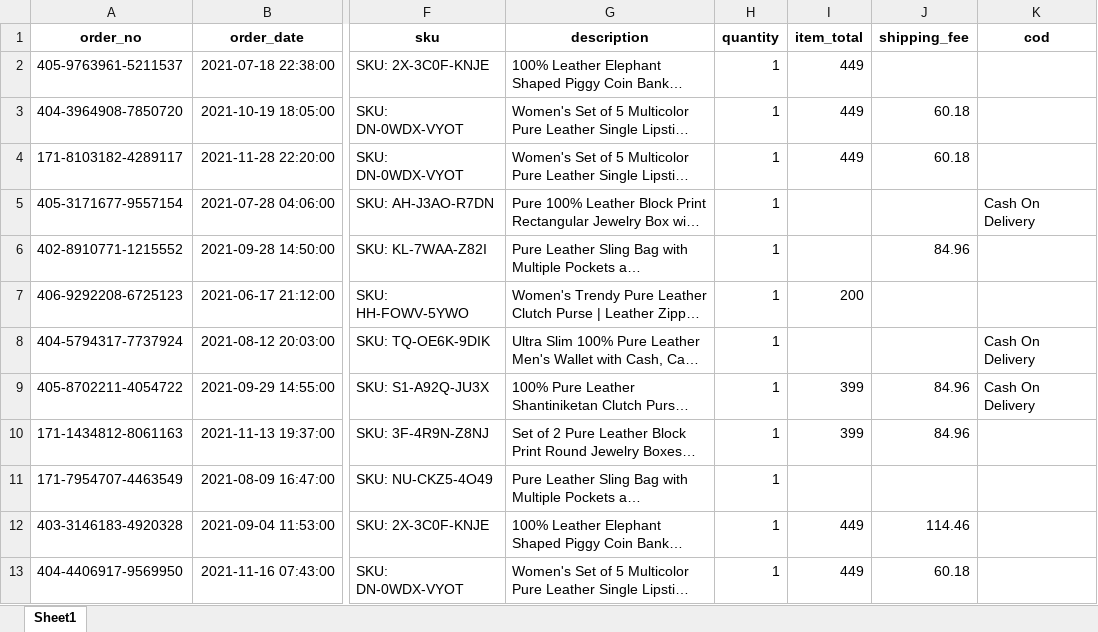
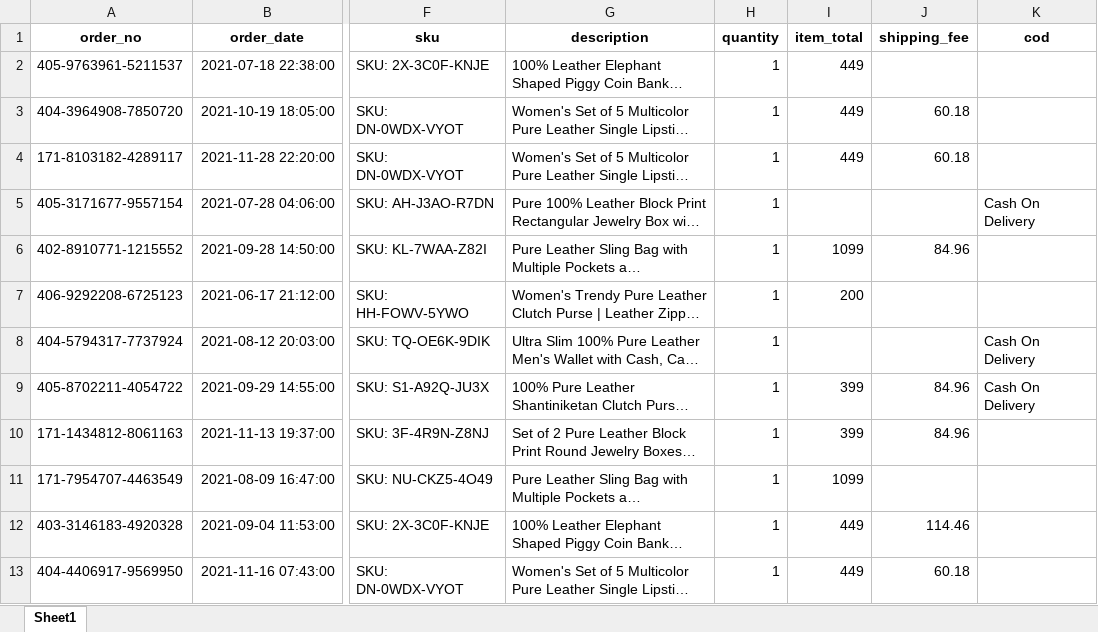
Before and after one commit to Hkulal1234/Tableau-Projects, an Excel workbook: Amazon-Seller-Data-Analysis/cleaned_orders.xlsx, sheet Sheet1, drawn as a sheet; only a part is shown, gaps mark what is left out; long unchanged cells end in …; values as stored, in another font and other column widths than the file's, no borders; the diff covers the shown part only; the diff names each change by its address in the sheet, - before the commit and + after, or states it on an @@ line.

```diff
--- a/Amazon-Seller-Data-Analysis/cleaned_orders.xlsx (sheet Sheet1)
+++ b/Amazon-Seller-Data-Analysis/cleaned_orders.xlsx (sheet Sheet1)
-I6 (item_total): (empty)
+I6 (item_total): 1099
-I11 (item_total): (empty)
+I11 (item_total): 1099
```
Also changed, not shown: 19 edited cells elsewhere in this sheet, 1 other file.
